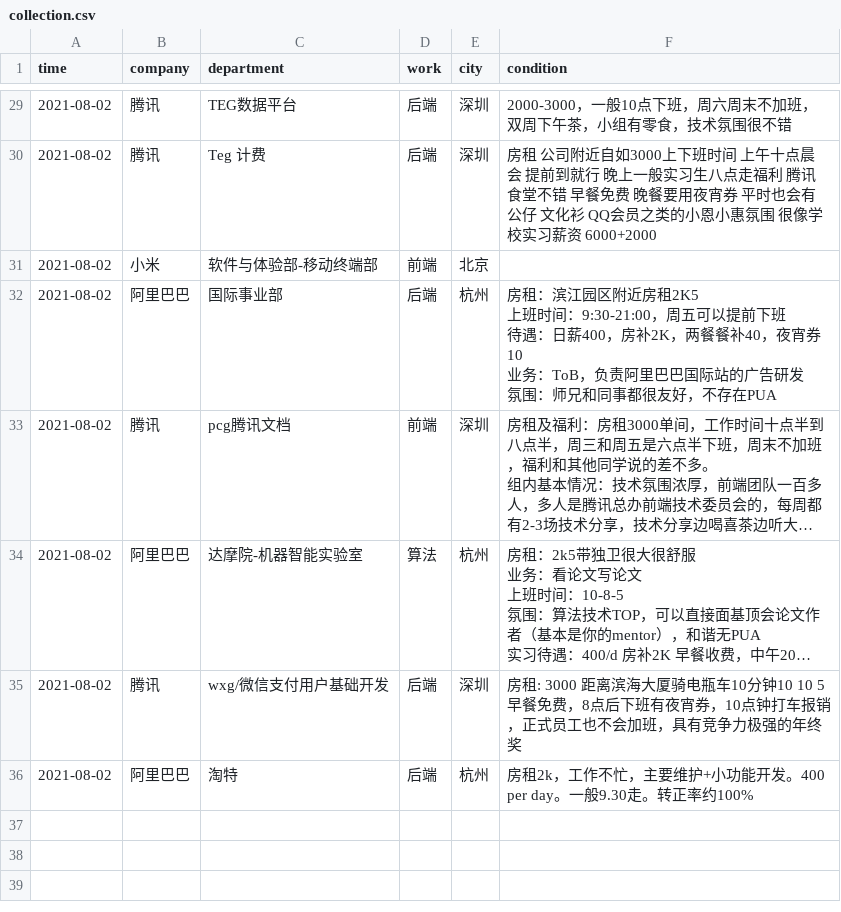
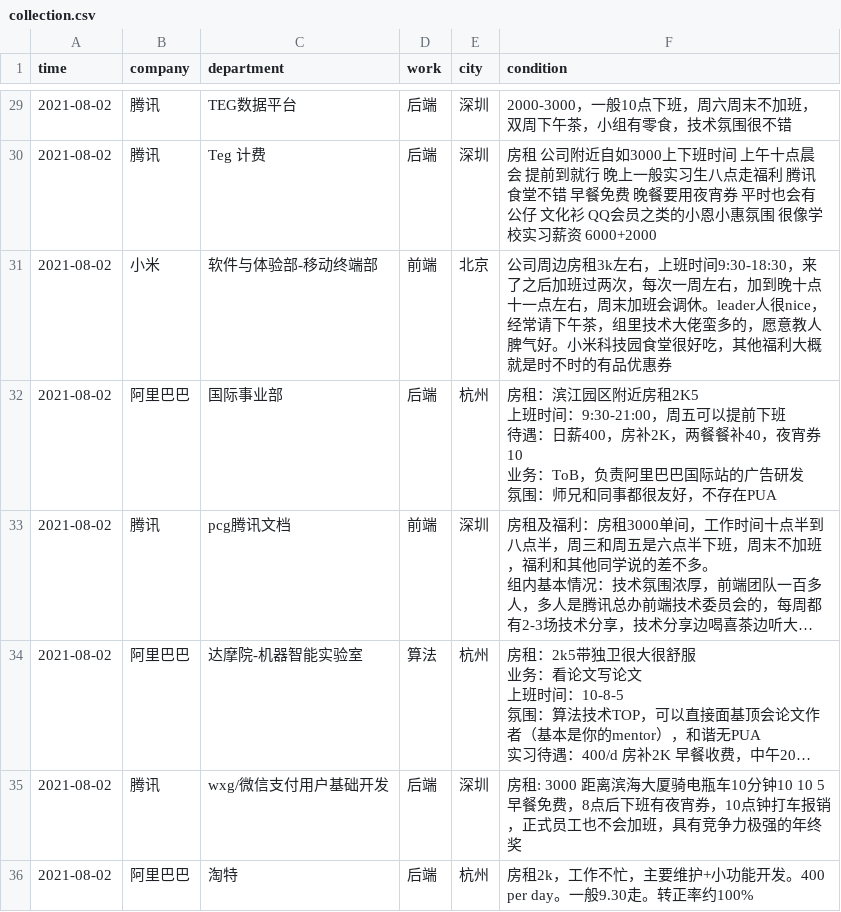
Before and after one commit to Creator-master/hustlab.github.io, a CSV file: collection.csv, drawn as a sheet; only a part is shown, gaps mark what is left out; long unchanged cells end in ….

Commit message:
add xiaomi's condition

```diff
--- a/collection.csv
+++ b/collection.csv
@@ -58,3 +58,3 @@ time,company,department,work,city,condition
 2021-08-02,腾讯,Teg 计费,后端,深圳,房租 公司附近自如3000上下班时间 上午十点晨会 提前到就行 晚上一般实习生八点走福利 腾讯食堂不错 早餐免费 晚餐要用夜宵券 平时也会有公仔 文化衫 QQ会员之类的小恩小惠氛围 很像学校实习薪资 6000+2000
-2021-08-02,小米,软件与体验部-移动终端部,前端,北京,
+2021-08-02,小米,软件与体验部-移动终端部,前端,北京,公司周边房租3k左右，上班时间9:30-18:30，来了之后加班过两次，每次一周左右，加到晚十点十一点左右，周末加班会调休。leader人很nice，经常请下午茶，组里技术大佬蛮多的，愿意教人脾气好。小米科技园食堂很好吃，其他福利大概就是时不时的有品优惠券
 2021-08-02,阿里巴巴,国际事业部,后端,杭州,"房租：滨江园区附近房租2K5
```
